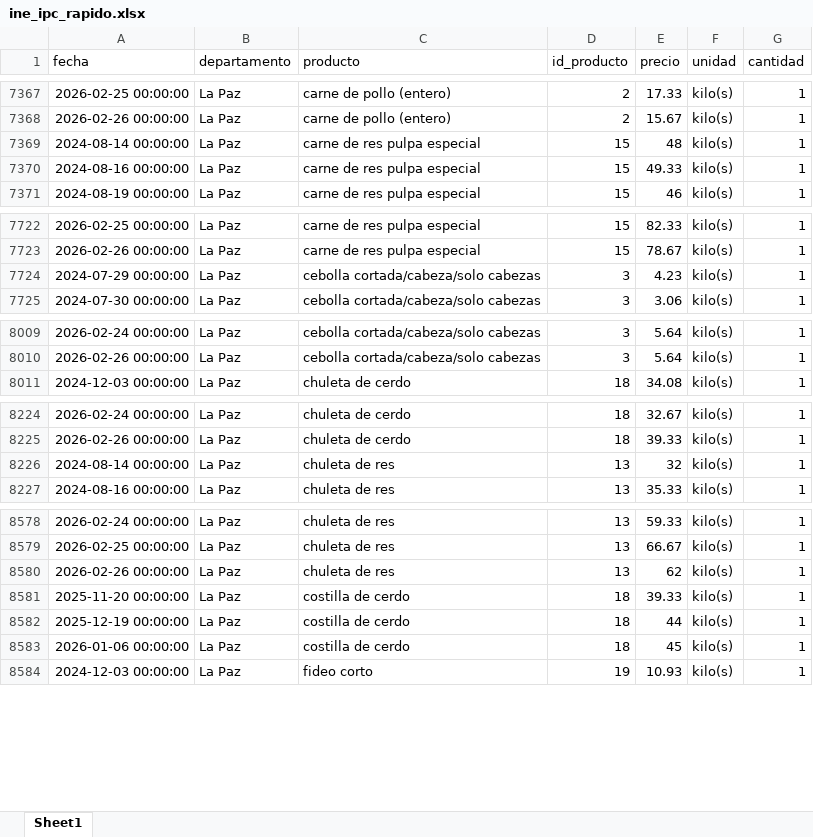
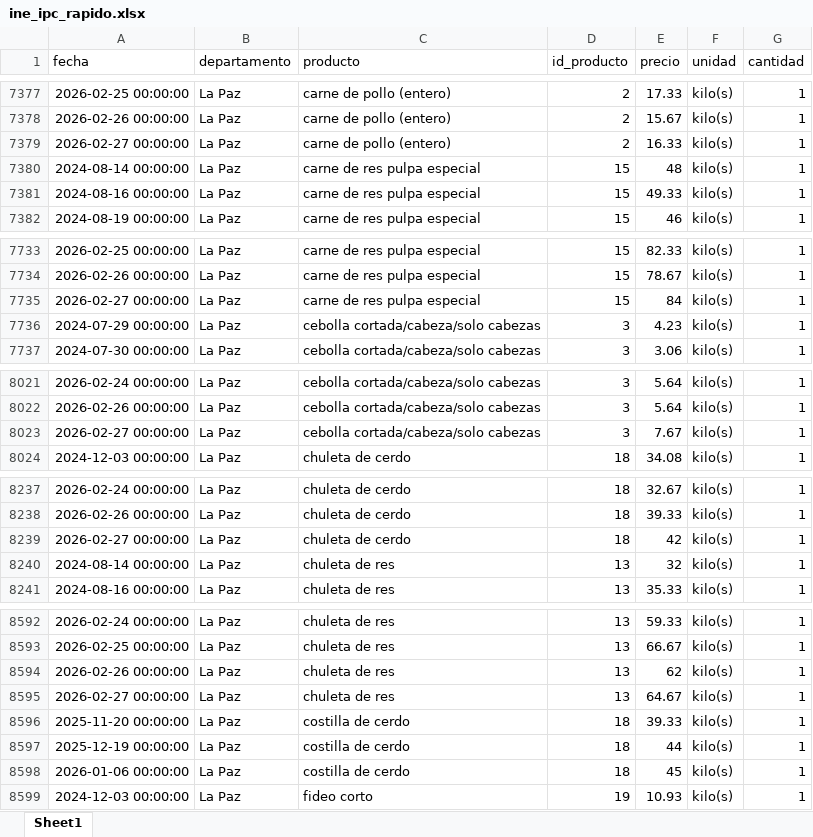
Before and after one commit to mauforonda/indicadores_inflacion, an Excel workbook: ine_ipc_rapido.xlsx, sheet Sheet1, drawn as a sheet; only a part is shown, gaps mark what is left out; values as stored, in another font and other column widths than the file's, no borders; the diff covers the shown part only; the diff names each change by its address in the sheet, - before the commit and + after, or states it on an @@ line.

```diff
--- a/ine_ipc_rapido.xlsx (sheet Sheet1)
+++ b/ine_ipc_rapido.xlsx (sheet Sheet1)
+row 7379: 2026-02-27 00:00:00 | La Paz | carne de pollo (entero) | 2 | 16.33 | kilo(s) | 1
+row 7735: 2026-02-27 00:00:00 | La Paz | carne de res pulpa especial | 15 | 84 | kilo(s) | 1
+row 8023: 2026-02-27 00:00:00 | La Paz | cebolla cortada/cabeza/solo cabezas | 3 | 7.67 | kilo(s) | 1
+row 8239: 2026-02-27 00:00:00 | La Paz | chuleta de cerdo | 18 | 42 | kilo(s) | 1
+row 8595: 2026-02-27 00:00:00 | La Paz | chuleta de res | 13 | 64.67 | kilo(s) | 1
```
Also changed, not shown: 23 added rows and 5 moved rows elsewhere in this sheet, 1 other file.
